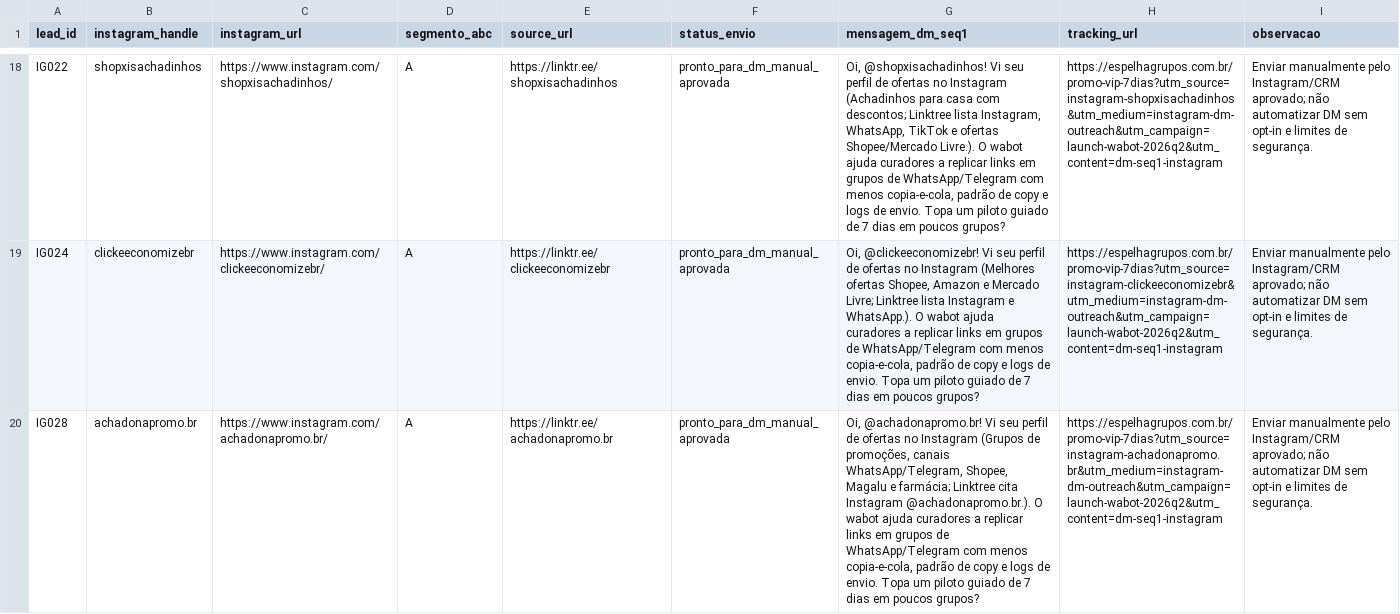
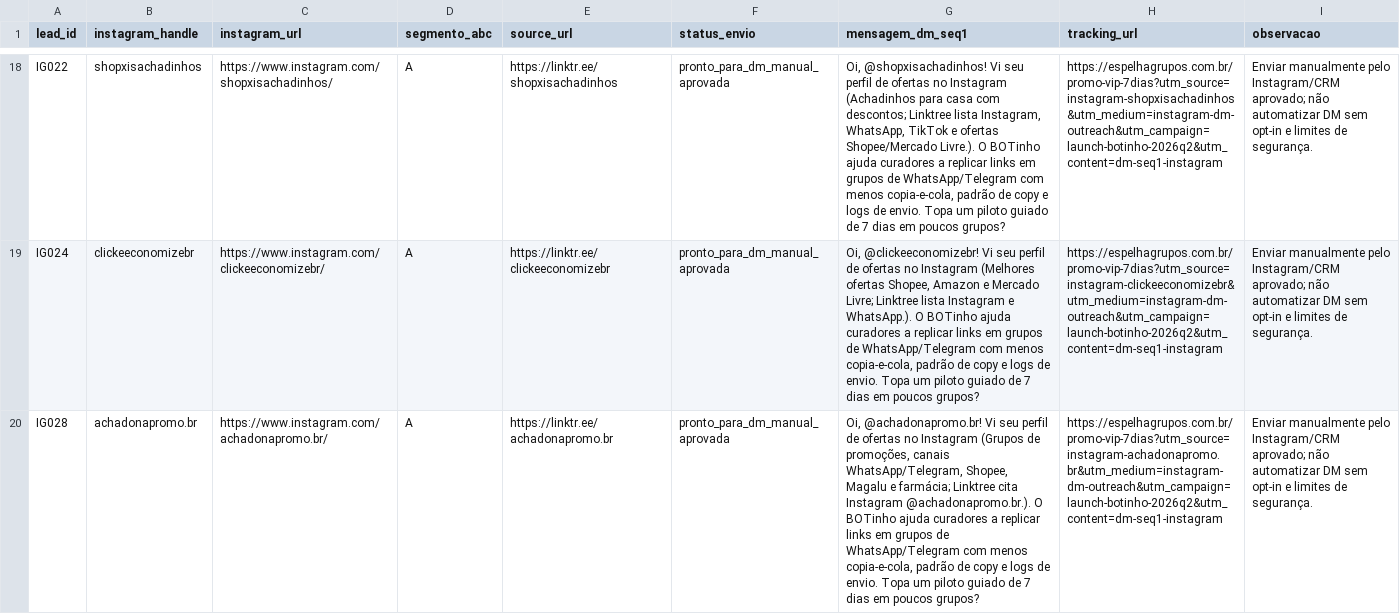
Before and after one commit to flavia-vale/wabot, a CSV file: docs/marketing/instagram_profiles_leads_lote1/instagram_dm_seq1_onda1.csv, drawn as a sheet; only a part is shown, gaps mark what is left out; the diff covers the shown part only; the diff names each change by its address in the sheet, - before the commit and + after, or states it on an @@ line.

```diff
--- a/docs/marketing/instagram_profiles_leads_lote1/instagram_dm_seq1_onda1.csv
+++ b/docs/marketing/instagram_profiles_leads_lote1/instagram_dm_seq1_onda1.csv
-G18 (mensagem_dm_seq1): …Livre.). O wabot ajuda curadores…
+G18 (mensagem_dm_seq1): …Livre.). O BOTinho ajuda curadores…
-H18 (tracking_url): https://espelhagrupos.com.br/promo-vip-7dias?utm_source=instagram-shopxisachadinhos&utm_medium=instagram-dm-outreach&utm_campaign=launch-wabot-2026q2&utm_content=dm-seq1-instagram
+H18 (tracking_url): https://espelhagrupos.com.br/promo-vip-7dias?utm_source=instagram-shopxisachadinhos&utm_medium=instagram-dm-outreach&utm_campaign=launch-botinho-2026q2&utm_content=dm-seq1-instagram
-G19 (mensagem_dm_seq1): …WhatsApp.). O wabot ajuda curadores…
+G19 (mensagem_dm_seq1): …WhatsApp.). O BOTinho ajuda curadores…
-H19 (tracking_url): https://espelhagrupos.com.br/promo-vip-7dias?utm_source=instagram-clickeeconomizebr&utm_medium=instagram-dm-outreach&utm_campaign=launch-wabot-2026q2&utm_content=dm-seq1-instagram
+H19 (tracking_url): https://espelhagrupos.com.br/promo-vip-7dias?utm_source=instagram-clickeeconomizebr&utm_medium=instagram-dm-outreach&utm_campaign=launch-botinho-2026q2&utm_content=dm-seq1-instagram
-G20 (mensagem_dm_seq1): …@achadonapromo.br.). O wabot ajuda curadores…
+G20 (mensagem_dm_seq1): …@achadonapromo.br.). O BOTinho ajuda curadores…
-H20 (tracking_url): https://espelhagrupos.com.br/promo-vip-7dias?utm_source=instagram-achadonapromo.br&utm_medium=instagram-dm-outreach&utm_campaign=launch-wabot-2026q2&utm_content=dm-seq1-instagram
+H20 (tracking_url): https://espelhagrupos.com.br/promo-vip-7dias?utm_source=instagram-achadonapromo.br&utm_medium=instagram-dm-outreach&utm_campaign=launch-botinho-2026q2&utm_content=dm-seq1-instagram
```
Also changed, not shown: 44 edited cells elsewhere in this file, docs/marketing/dia8_cold_outreach_parceiros/outreach_seq1_onda1.csv, docs/marketing/dia8_cold_outreach_parceiros/parceiros_lote1_crm.csv, 51 other files.
